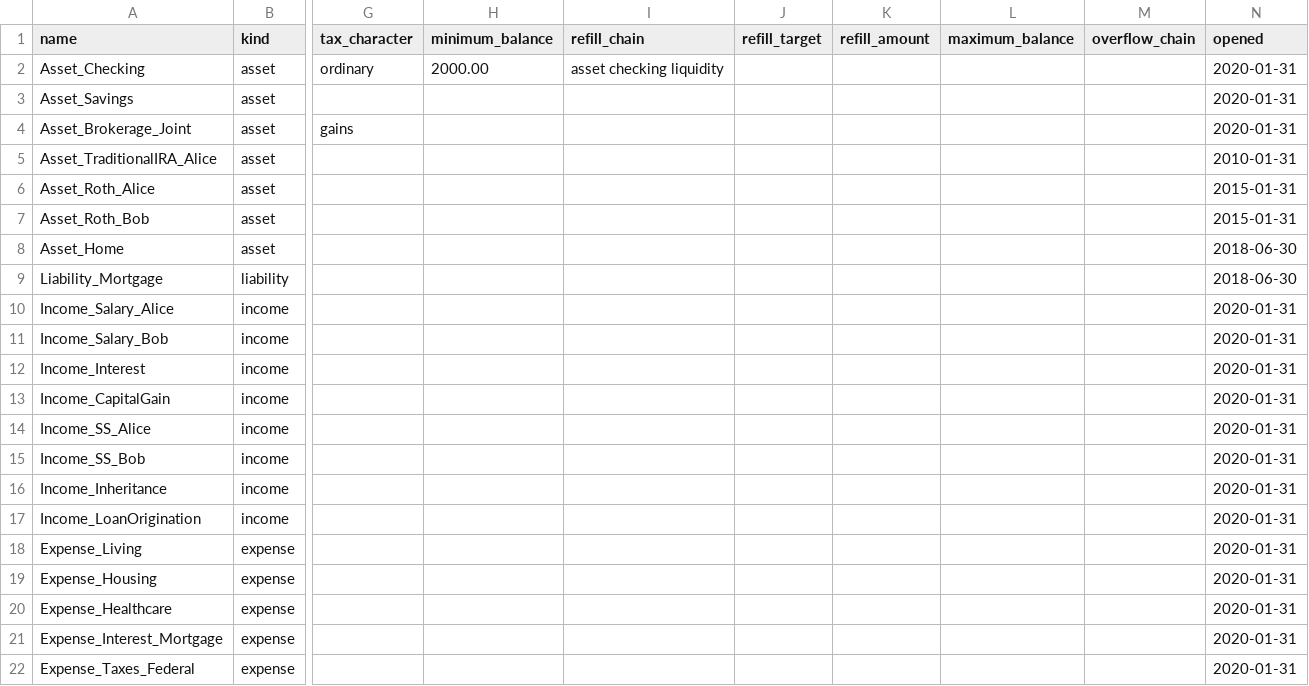
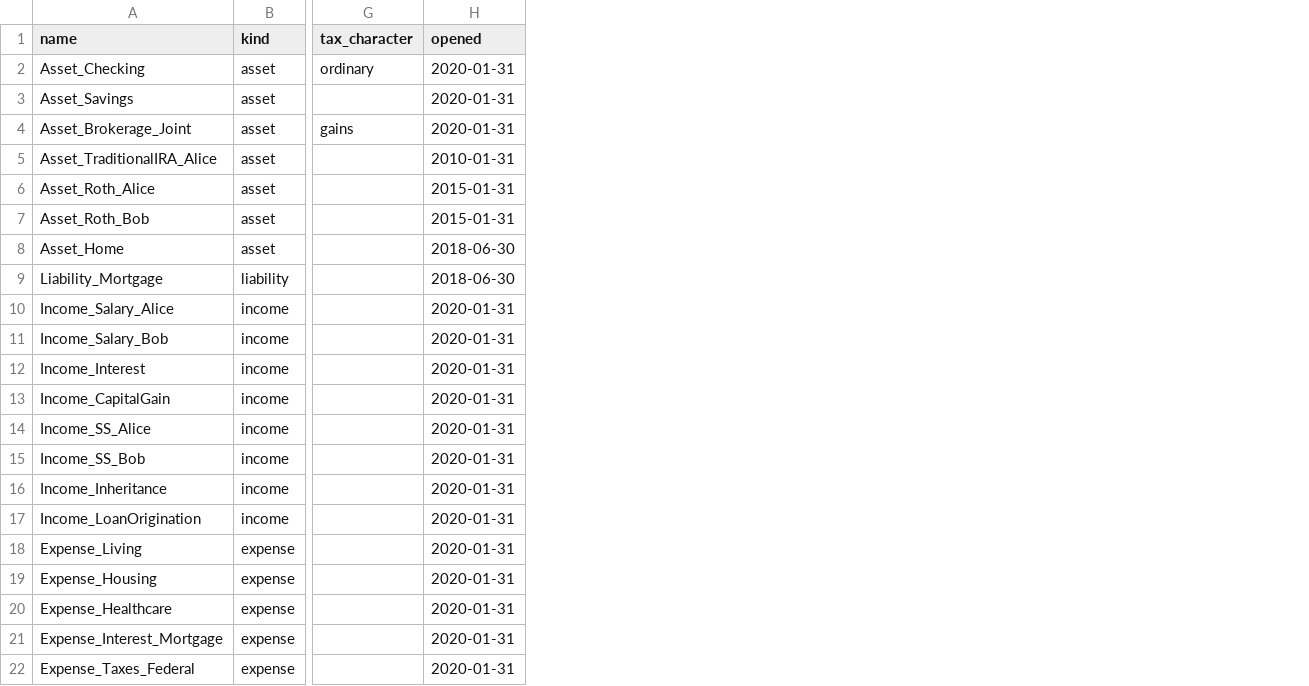
Before and after one commit to BobKerns/analysis, a CSV file: prototype_data/scenarios/retire_alice/accounts.csv, drawn as a sheet; only a part is shown, gaps mark what is left out; the diff names each change by its address in the sheet, - before the commit and + after, or states it on an @@ line.

```diff
--- a/prototype_data/scenarios/retire_alice/accounts.csv
+++ b/prototype_data/scenarios/retire_alice/accounts.csv
-column H (minimum_balance), row 2: 2000.00
-column I (refill_chain), row 2: asset checking liquidity
-column J (refill_target), empty
-column K (refill_amount), empty
-column L (maximum_balance), empty
-column M (overflow_chain), empty
```
Also changed, not shown: prototype_data/scenarios/retire_alice/account_values.csv, 20 other files.
